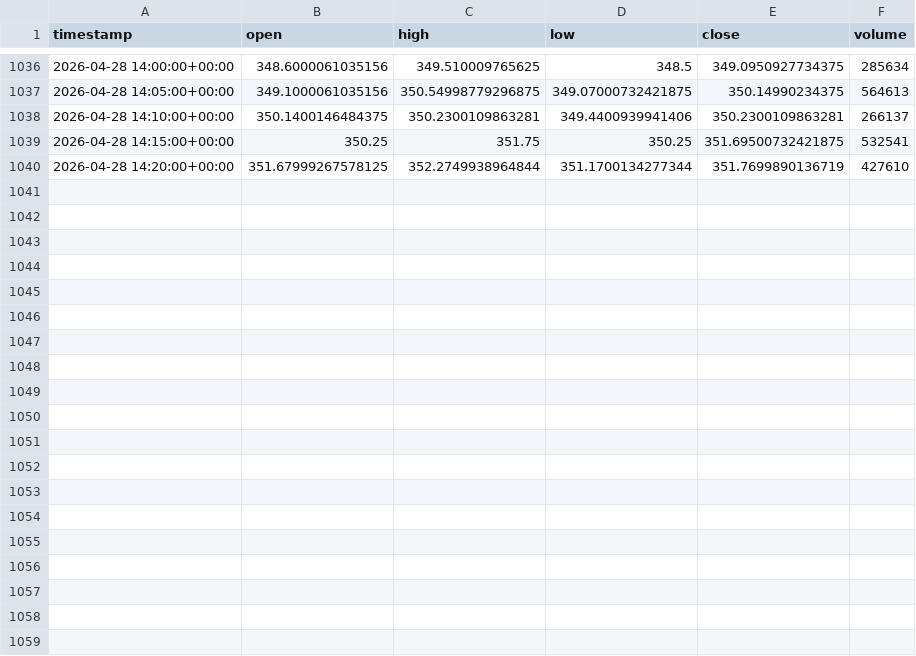
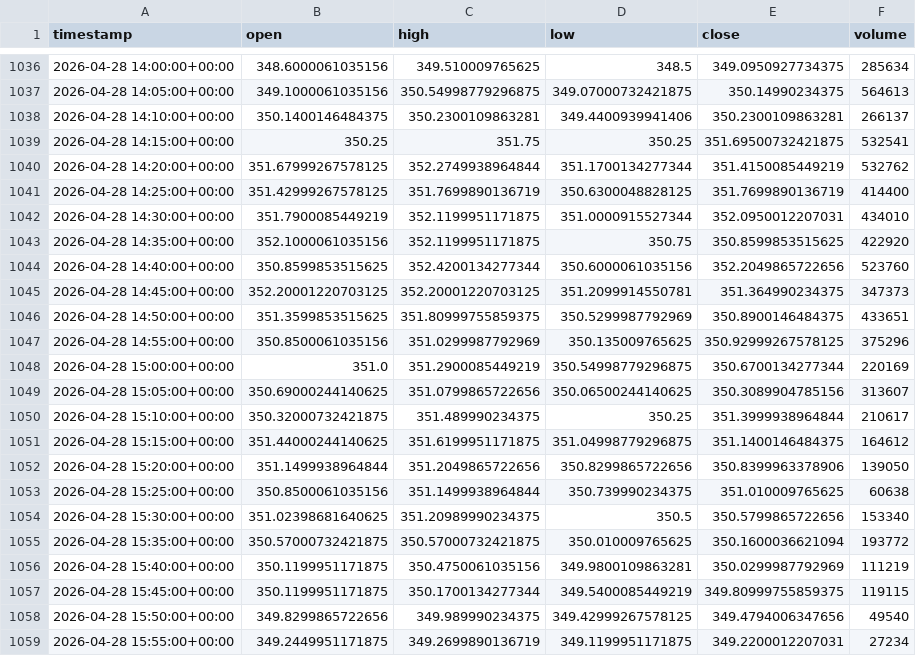
Before and after one commit to IsaacPerez02/app-tfg, a CSV file: yfinance-api/data/candles/GOOGL/5m.csv, drawn as a sheet; only a part is shown, gaps mark what is left out.

```diff
--- a/yfinance-api/data/candles/GOOGL/5m.csv
+++ b/yfinance-api/data/candles/GOOGL/5m.csv
@@ -1039,2 +1039,21 @@ timestamp,open,high,low,close,volume
 2026-04-28 14:15:00+00:00,350.25,351.75,350.25,351.69500732421875,532541
-2026-04-28 14:20:00+00:00,351.67999267578125,352.2749938964844,351.1700134277344,351.7699890136719,427610
+2026-04-28 14:20:00+00:00,351.67999267578125,352.2749938964844,351.1700134277344,351.4150085449219,532762
+2026-04-28 14:25:00+00:00,351.42999267578125,351.7699890136719,350.6300048828125,351.7699890136719,414400
+2026-04-28 14:30:00+00:00,351.7900085449219,352.1199951171875,351.0000915527344,352.0950012207031,434010
+2026-04-28 14:35:00+00:00,352.1000061035156,352.1199951171875,350.75,350.8599853515625,422920
+2026-04-28 14:40:00+00:00,350.8599853515625,352.4200134277344,350.6000061035156,352.2049865722656,523760
+2026-04-28 14:45:00+00:00,352.20001220703125,352.20001220703125,351.2099914550781,351.364990234375,347373
+2026-04-28 14:50:00+00:00,351.3599853515625,351.80999755859375,350.5299987792969,350.8900146484375,433651
+2026-04-28 14:55:00+00:00,350.8500061035156,351.0299987792969,350.135009765625,350.92999267578125,375296
+2026-04-28 15:00:00+00:00,351.0,351.2900085449219,350.54998779296875,350.6700134277344,220169
+2026-04-28 15:05:00+00:00,350.69000244140625,351.0799865722656,350.06500244140625,350.3089904785156,313607
+2026-04-28 15:10:00+00:00,350.32000732421875,351.489990234375,350.25,351.3999938964844,210617
+2026-04-28 15:15:00+00:00,351.44000244140625,351.6199951171875,351.04998779296875,351.1400146484375,164612
+2026-04-28 15:20:00+00:00,351.1499938964844,351.2049865722656,350.8299865722656,350.8399963378906,139050
+2026-04-28 15:25:00+00:00,350.8500061035156,351.1499938964844,350.739990234375,351.010009765625,60638
+2026-04-28 15:30:00+00:00,351.02398681640625,351.20989990234375,350.5,350.5799865722656,153340
+2026-04-28 15:35:00+00:00,350.57000732421875,350.57000732421875,350.010009765625,350.1600036621094,193772
+2026-04-28 15:40:00+00:00,350.1199951171875,350.4750061035156,349.9800109863281,350.0299987792969,111219
+2026-04-28 15:45:00+00:00,350.1199951171875,350.1700134277344,349.5400085449219,349.80999755859375,119115
+2026-04-28 15:50:00+00:00,349.8299865722656,349.989990234375,349.42999267578125,349.4794006347656,49540
+2026-04-28 15:55:00+00:00,349.2449951171875,349.2699890136719,349.1199951171875,349.2200012207031,27234
```
Also changed, not shown: yfinance-api/data/candles/AAPL/15m.csv, yfinance-api/data/candles/AAPL/1h.csv, 30 other files.
